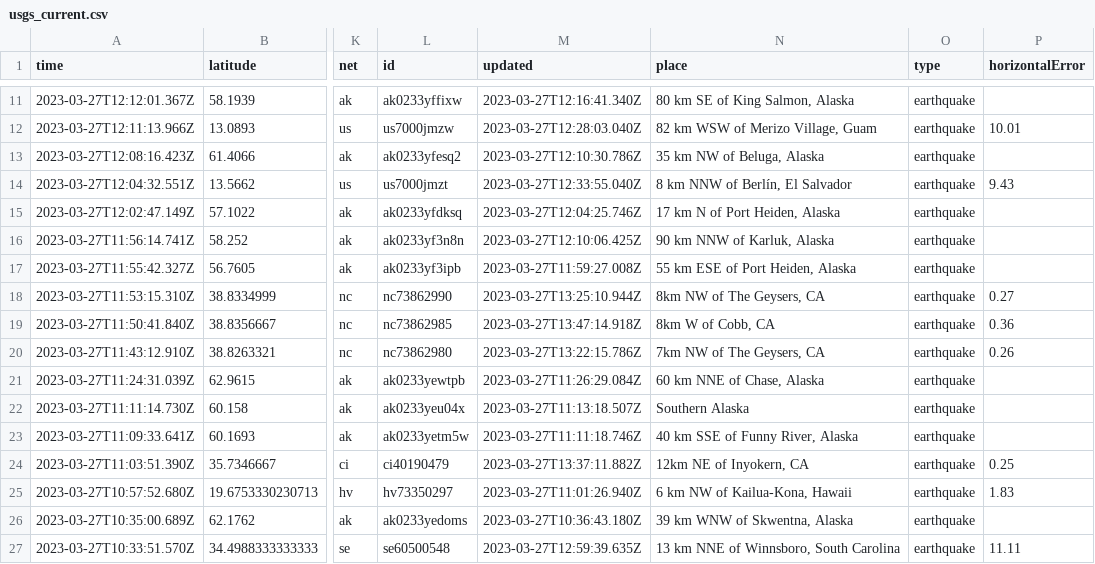
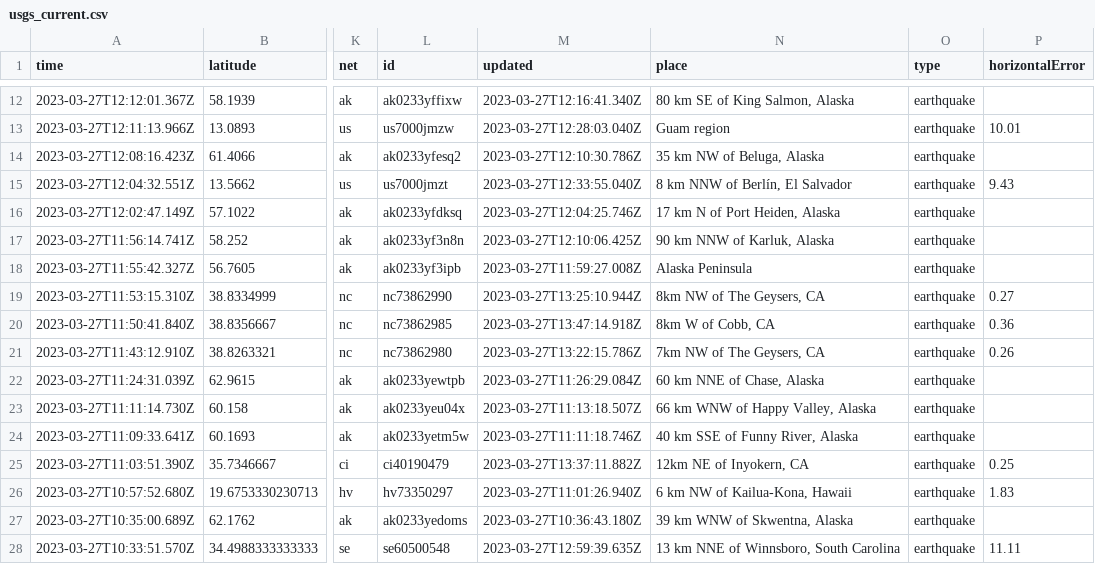
Before and after one commit to jemmastephenson/my-data-robot, a CSV file: usgs_current.csv, drawn as a sheet; only a part is shown, gaps mark what is left out; addresses are those after the commit; the diff covers the shown part only; the diff names each change by its address in the sheet, - before the commit and + after, or states it on an @@ line.

```diff
--- a/usgs_current.csv
+++ b/usgs_current.csv
-N13 (place): 82 km WSW of Merizo Village, Guam
+N13 (place): Guam region
-N18 (place): 55 km ESE of Port Heiden, Alaska
+N18 (place): Alaska Peninsula
-N23 (place): Southern Alaska
+N23 (place): 66 km WNW of Happy Valley, Alaska
```
Also changed, not shown: 2 added rows, 5 removed rows and 31 edited cells elsewhere in this file.
